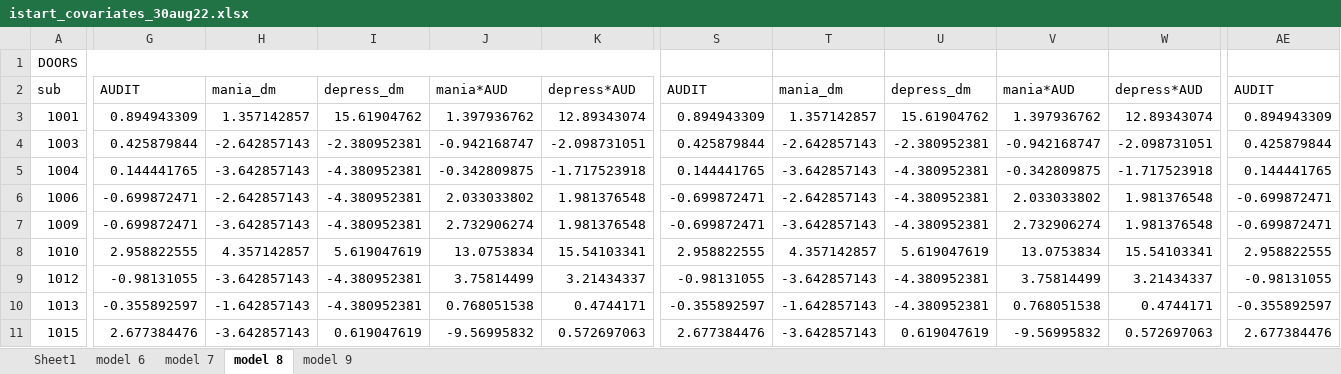
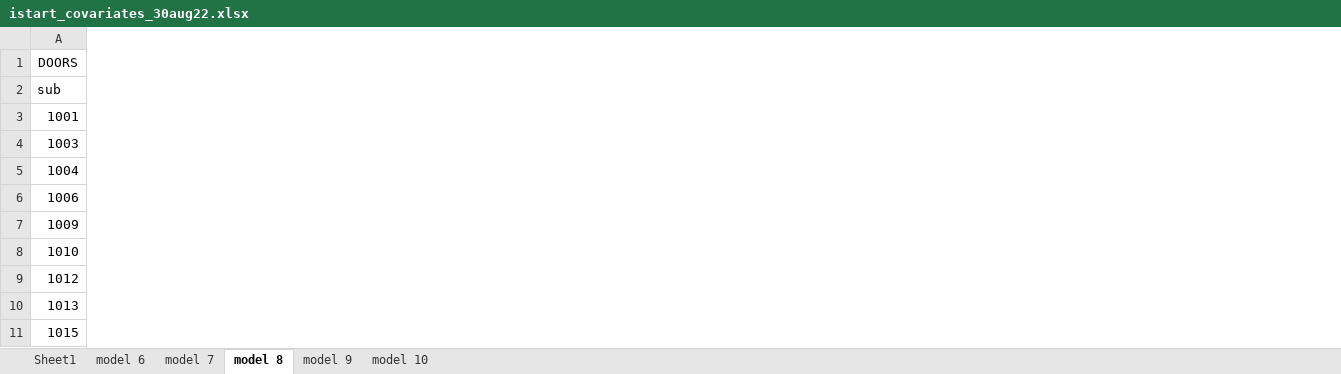
Before and after one commit to DVS-Lab/istart-socdoors, an Excel workbook: code/istart_covariates_30aug22.xlsx, sheet model 8, drawn as a sheet; only a part is shown, gaps mark what is left out; values as stored, in another font and other column widths than the file's, no borders; removed rows and columns are numbered as before the commit, all else as after; the diff covers the shown part only; the diff names each change by its address in the sheet, - before the commit and + after, or states it on an @@ line.

```diff
--- a/code/istart_covariates_30aug22.xlsx (sheet model 8)
+++ b/code/istart_covariates_30aug22.xlsx (sheet model 8)
+sheet tab: model 10
-column G, rows 2-11: AUDIT | 0.894943309 | 0.425879844 | 0.144441765 | -0.699872471 | -0.699872471 | 2.958822555 | -0.98131055 | -0.355892597 | 2.677384476
-column H, rows 2-11: mania_dm | 1.357142857 | -2.642857143 | -3.642857143 | -2.642857143 | -3.642857143 | 4.357142857 | -3.642857143 | -1.642857143 | -3.642857143
-column I, rows 2-11: depress_dm | 15.61904762 | -2.380952381 | -4.380952381 | -4.380952381 | -4.380952381 | 5.619047619 | -4.380952381 | -4.380952381 | 0.619047619
-column J, rows 2-11: mania*AUD | 1.397936762 | -0.942168747 | -0.342809875 | 2.033033802 | 2.732906274 | 13.0753834 | 3.75814499 | 0.768051538 | -9.56995832
-column K, rows 2-11: depress*AUD | 12.89343074 | -2.098731051 | -1.717523918 | 1.981376548 | 1.981376548 | 15.54103341 | 3.21434337 | 0.4744171 | 0.572697063
-column S, rows 2-11: AUDIT | 0.894943309 | 0.425879844 | 0.144441765 | -0.699872471 | -0.699872471 | 2.958822555 | -0.98131055 | -0.355892597 | 2.677384476
-column T, rows 2-11: mania_dm | 1.357142857 | -2.642857143 | -3.642857143 | -2.642857143 | -3.642857143 | 4.357142857 | -3.642857143 | -1.642857143 | -3.642857143
-column U, rows 2-11: depress_dm | 15.61904762 | -2.380952381 | -4.380952381 | -4.380952381 | -4.380952381 | 5.619047619 | -4.380952381 | -4.380952381 | 0.619047619
-column V, rows 2-11: mania*AUD | 1.397936762 | -0.942168747 | -0.342809875 | 2.033033802 | 2.732906274 | 13.0753834 | 3.75814499 | 0.768051538 | -9.56995832
-column W, rows 2-11: depress*AUD | 12.89343074 | -2.098731051 | -1.717523918 | 1.981376548 | 1.981376548 | 15.54103341 | 3.21434337 | 0.4744171 | 0.572697063
-column AE, rows 2-11: AUDIT | 0.894943309 | 0.425879844 | 0.144441765 | -0.699872471 | -0.699872471 | 2.958822555 | -0.98131055 | -0.355892597 | 2.677384476
-A1:K1 merged
+A1:H1 merged
```
Also changed, not shown: 7 added columns, 9 removed columns and merged cells elsewhere in this sheet, sheet model 9, sheet Sheet1, formulas that keep their value.
